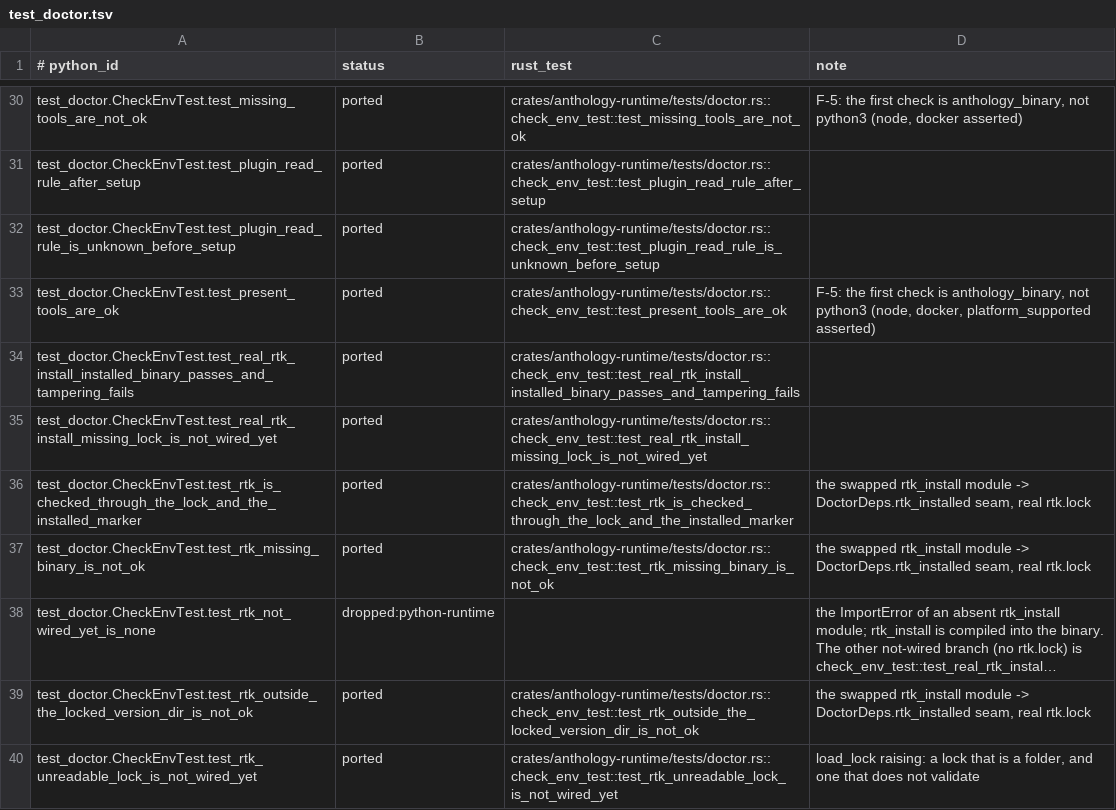
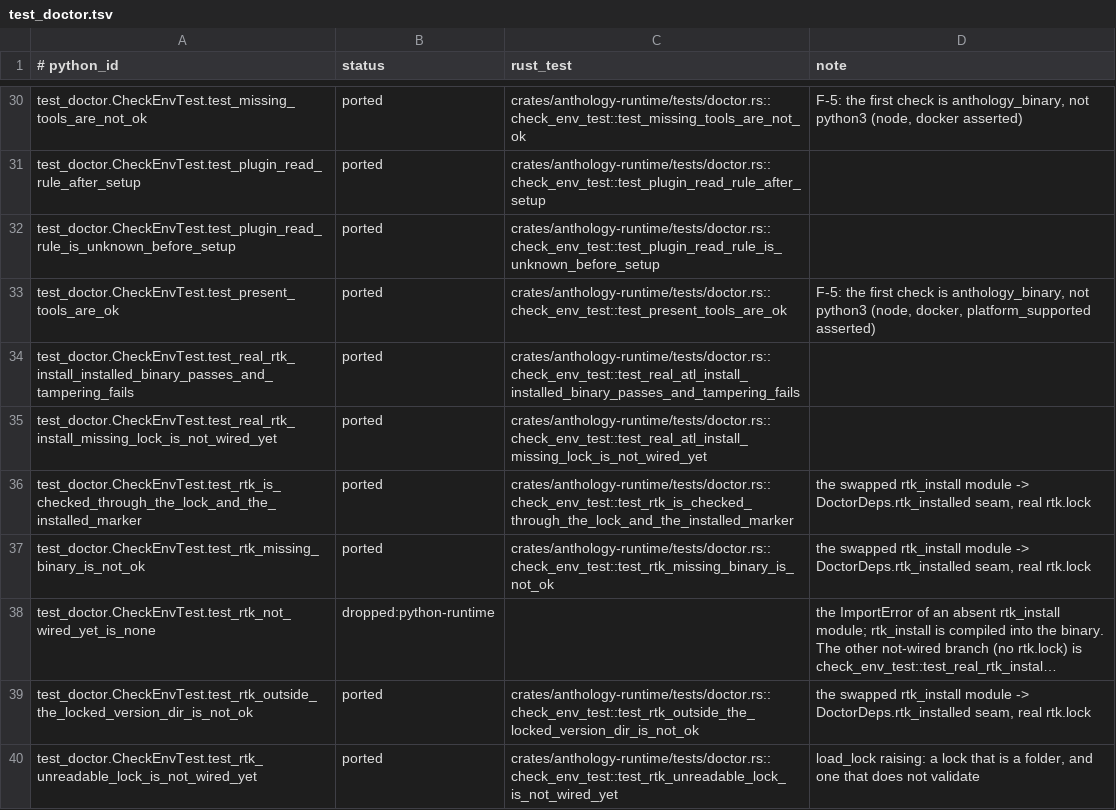
Before and after one commit to rbonweb/anthology, a TSV file: port/ledger/test_doctor.tsv, drawn as a sheet; only a part is shown, gaps mark what is left out; long unchanged cells end in ….

```diff
--- a/port/ledger/test_doctor.tsv
+++ b/port/ledger/test_doctor.tsv
@@ -33,4 +33,4 @@ test_doctor.CheckEnvTest.test_plugin_read_rule_is_unknown_before_setup	ported	cr
 test_doctor.CheckEnvTest.test_present_tools_are_ok	ported	crates/anthology-runtime/tests/doctor.rs::check_env_test::test_present_tools_are_ok	F-5: the first check is anthology_binary, not python3 (node, docker, platform_supported asserted)
-test_doctor.CheckEnvTest.test_real_rtk_install_installed_binary_passes_and_tampering_fails	ported	crates/anthology-runtime/tests/doctor.rs::check_env_test::test_real_rtk_install_installed_binary_passes_and_tampering_fails
-test_doctor.CheckEnvTest.test_real_rtk_install_missing_lock_is_not_wired_yet	ported	crates/anthology-runtime/tests/doctor.rs::check_env_test::test_real_rtk_install_missing_lock_is_not_wired_yet
+test_doctor.CheckEnvTest.test_real_rtk_install_installed_binary_passes_and_tampering_fails	ported	crates/anthology-runtime/tests/doctor.rs::check_env_test::test_real_atl_install_installed_binary_passes_and_tampering_fails
+test_doctor.CheckEnvTest.test_real_rtk_install_missing_lock_is_not_wired_yet	ported	crates/anthology-runtime/tests/doctor.rs::check_env_test::test_real_atl_install_missing_lock_is_not_wired_yet
 test_doctor.CheckEnvTest.test_rtk_is_checked_through_the_lock_and_the_installed_marker	ported	crates/anthology-runtime/tests/doctor.rs::check_env_test::test_rtk_is_checked_through_the_lock_and_the_installed_marker	the swapped rtk_install module -> DoctorDeps.rtk_installed seam, real rtk.lock
```
Also changed, not shown: port/ledger/test_rtk_install.tsv, port/ledger/test_rtk_lock.tsv, 21 other files.
